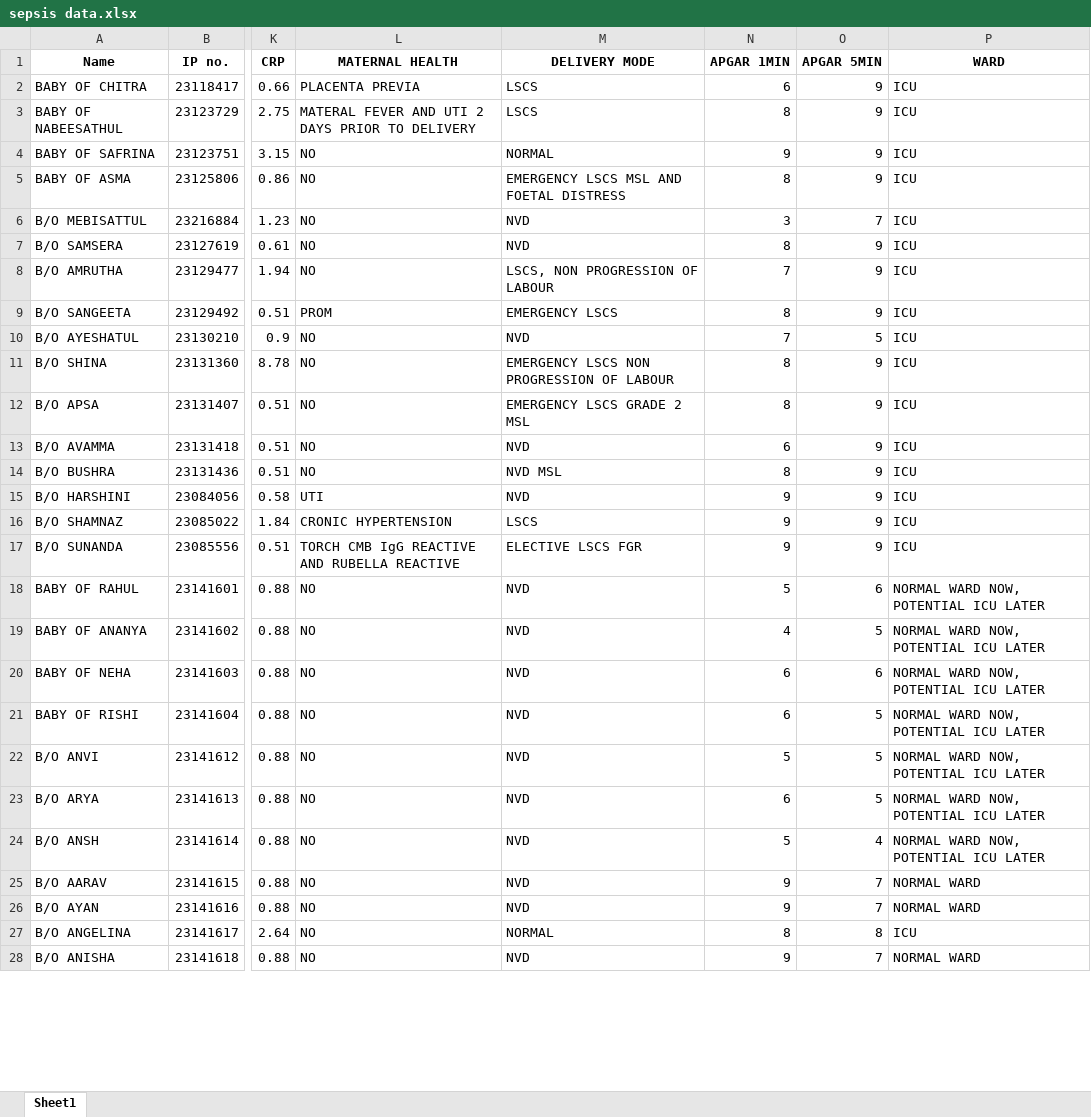
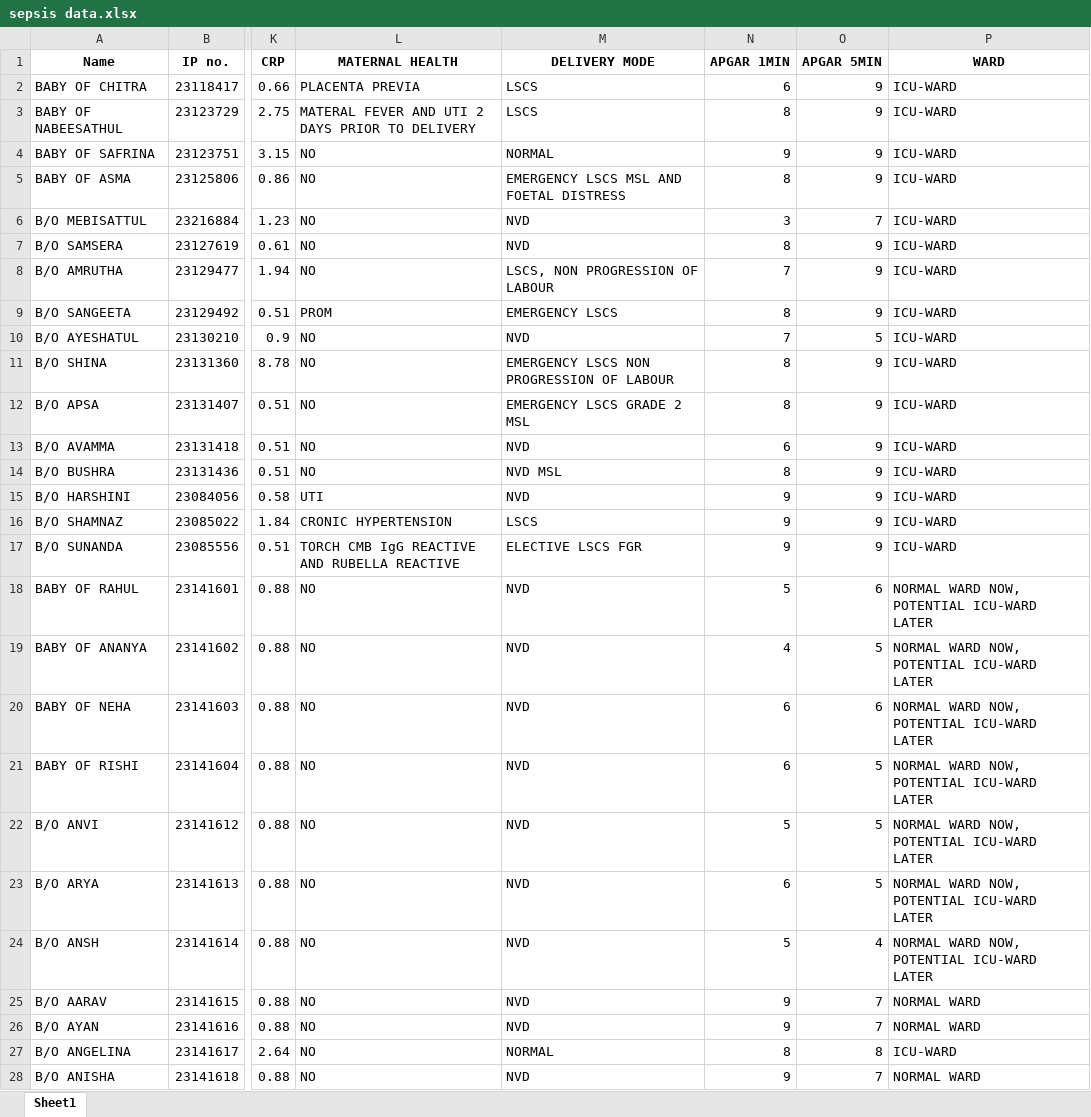
Before and after one commit to Prashanth003007/ProjectSepsis, an Excel workbook: sepsis data.xlsx, sheet Sheet1, drawn as a sheet; only a part is shown, gaps mark what is left out; values as stored, in another font and other column widths than the file's, no borders; the diff covers the shown part only; the diff names each change by its address in the sheet, - before the commit and + after, or states it on an @@ line.

Commit message:
ICU

```diff
--- a/sepsis data.xlsx (sheet Sheet1)
+++ b/sepsis data.xlsx (sheet Sheet1)
-P2:P17 (WARD): ICU
+P2:P17 (WARD): ICU-WARD
-P18:P24 (WARD): NORMAL WARD NOW, POTENTIAL ICU LATER
+P18:P24 (WARD): NORMAL WARD NOW, POTENTIAL ICU-WARD LATER
-P27 (WARD): ICU
+P27 (WARD): ICU-WARD
```
Also changed, not shown: 25 edited cells elsewhere in this sheet.
